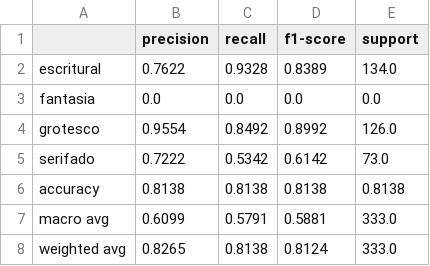
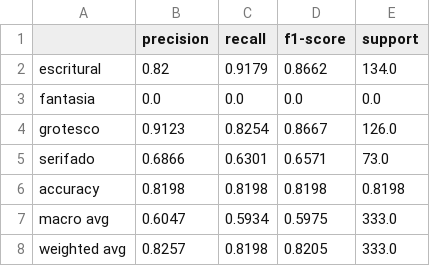
Before and after one commit to AI-Unicamp/AI4Museums_tipografia, a CSV file: results/fold_0_4_ResNet_18_Aug_classification_report.csv, drawn as a sheet.

```diff
--- a/results/fold_0_4_ResNet_18_Aug_classification_report.csv
+++ b/results/fold_0_4_ResNet_18_Aug_classification_report.csv
@@ -1,8 +1,8 @@
 ,precision,recall,f1-score,support
-escritural,0.7622,0.9328,0.8389,134.0
+escritural,0.82,0.9179,0.8662,134.0
 fantasia,0.0,0.0,0.0,0.0
-grotesco,0.9554,0.8492,0.8992,126.0
-serifado,0.7222,0.5342,0.6142,73.0
-accuracy,0.8138,0.8138,0.8138,0.8138
-macro avg,0.6099,0.5791,0.5881,333.0
-weighted avg,0.8265,0.8138,0.8124,333.0
+grotesco,0.9123,0.8254,0.8667,126.0
+serifado,0.6866,0.6301,0.6571,73.0
+accuracy,0.8198,0.8198,0.8198,0.8198
+macro avg,0.6047,0.5934,0.5975,333.0
+weighted avg,0.8257,0.8198,0.8205,333.0
```
Also changed, not shown: results/fold_0_3_ResNet_18_Base_classification_report.csv, results/fold_0_5_EfficientNet_Base_classification_report.csv, 42 other files.
